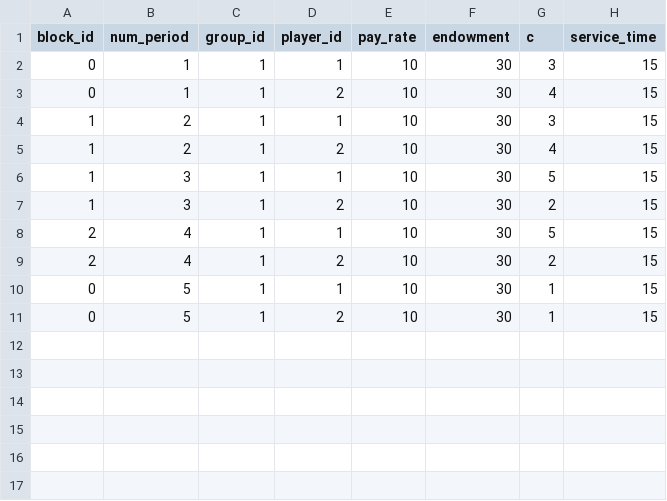
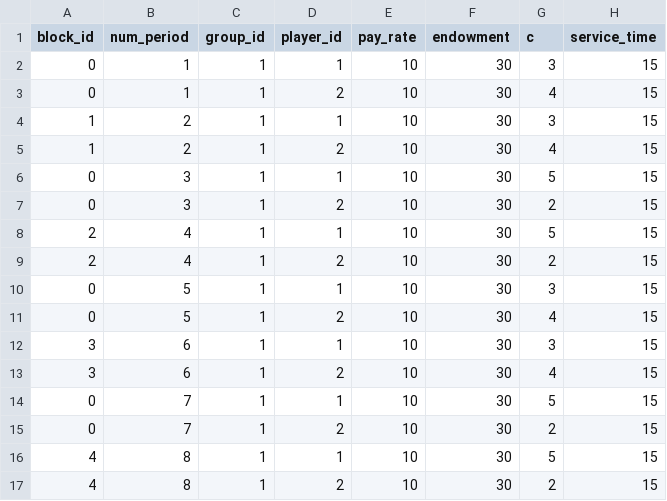
Before and after one commit to elip12/Lines_Queueing, a CSV file: configs/config_player_test2.csv, drawn as a sheet.

Commit message:
update test configs

```diff
--- a/configs/config_player_test2.csv
+++ b/configs/config_player_test2.csv
@@ -5,7 +5,13 @@ block_id,num_period,group_id,player_id,pay_rate,endowment,c,service_time
 1,2,1,2,10,30,4,15
-1,3,1,1,10,30,5,15
-1,3,1,2,10,30,2,15
+0,3,1,1,10,30,5,15
+0,3,1,2,10,30,2,15
 2,4,1,1,10,30,5,15
 2,4,1,2,10,30,2,15
-0,5,1,1,10,30,1,15
-0,5,1,2,10,30,1,15
+0,5,1,1,10,30,3,15
+0,5,1,2,10,30,4,15
+3,6,1,1,10,30,3,15
+3,6,1,2,10,30,4,15
+0,7,1,1,10,30,5,15
+0,7,1,2,10,30,2,15
+4,8,1,1,10,30,5,15
+4,8,1,2,10,30,2,15
```
Also changed, not shown: configs/config_group_test2.csv.
